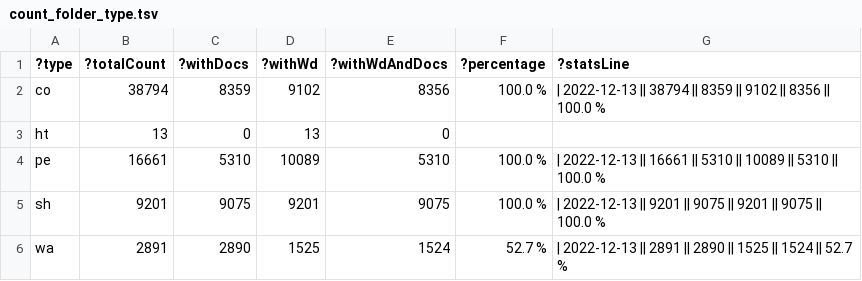
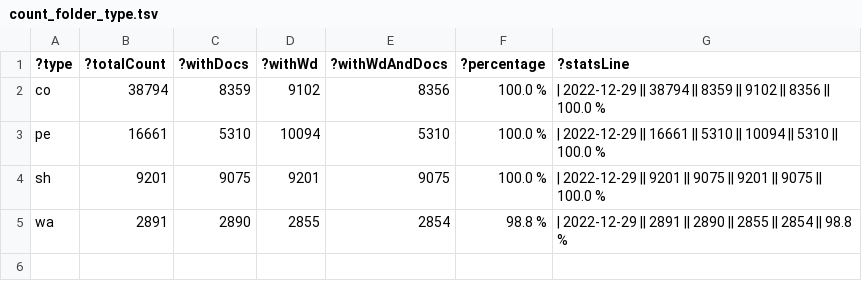
Before and after one commit to zbw/sparql-queries, a TSV file: pm20/results/count_folder_type.tsv, drawn as a sheet.

Commit message:
Update stats

```diff
--- a/pm20/results/count_folder_type.tsv
+++ b/pm20/results/count_folder_type.tsv
@@ -1,6 +1,5 @@
 ?type	?totalCount	?withDocs	?withWd	?withWdAndDocs	?percentage	?statsLine
-"co"	"38794"	"8359"	"9102"	"8356"	"100.0 %"	"| 2022-12-13 || 38794 || 8359 || 9102 || 8356 || 100.0 %"
-"ht"	"13"	"0"	"13"	"0"		
-"pe"	"16661"	"5310"	"10089"	"5310"	"100.0 %"	"| 2022-12-13 || 16661 || 5310 || 10089 || 5310 || 100.0 %"
-"sh"	"9201"	"9075"	"9201"	"9075"	"100.0 %"	"| 2022-12-13 || 9201 || 9075 || 9201 || 9075 || 100.0 %"
-"wa"	"2891"	"2890"	"1525"	"1524"	"52.7 %"	"| 2022-12-13 || 2891 || 2890 || 1525 || 1524 || 52.7 %"
+"co"	"38794"	"8359"	"9102"	"8356"	"100.0 %"	"| 2022-12-29 || 38794 || 8359 || 9102 || 8356 || 100.0 %"
+"pe"	"16661"	"5310"	"10094"	"5310"	"100.0 %"	"| 2022-12-29 || 16661 || 5310 || 10094 || 5310 || 100.0 %"
+"sh"	"9201"	"9075"	"9201"	"9075"	"100.0 %"	"| 2022-12-29 || 9201 || 9075 || 9201 || 9075 || 100.0 %"
+"wa"	"2891"	"2890"	"2855"	"2854"	"98.8 %"	"| 2022-12-29 || 2891 || 2890 || 2855 || 2854 || 98.8 %"
```
Also changed, not shown: 1 other file.
